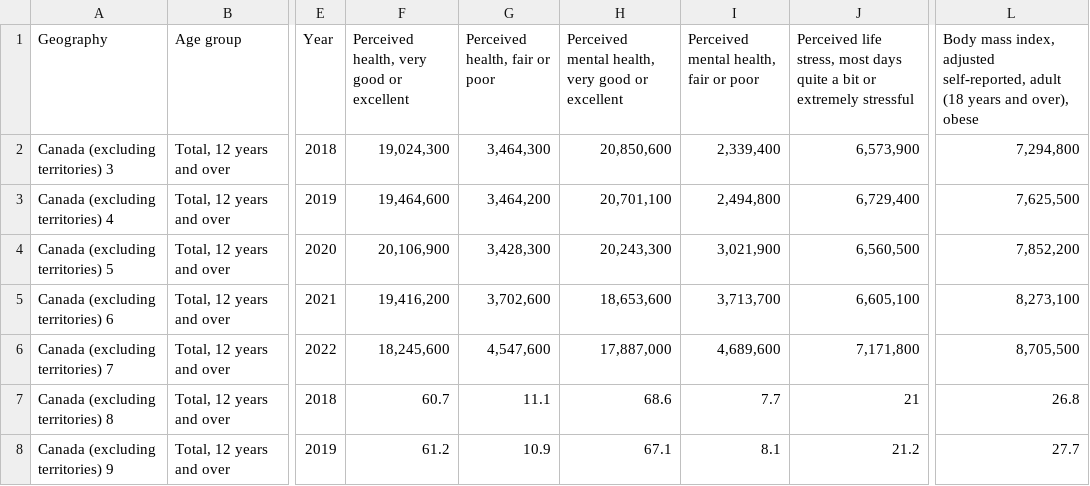
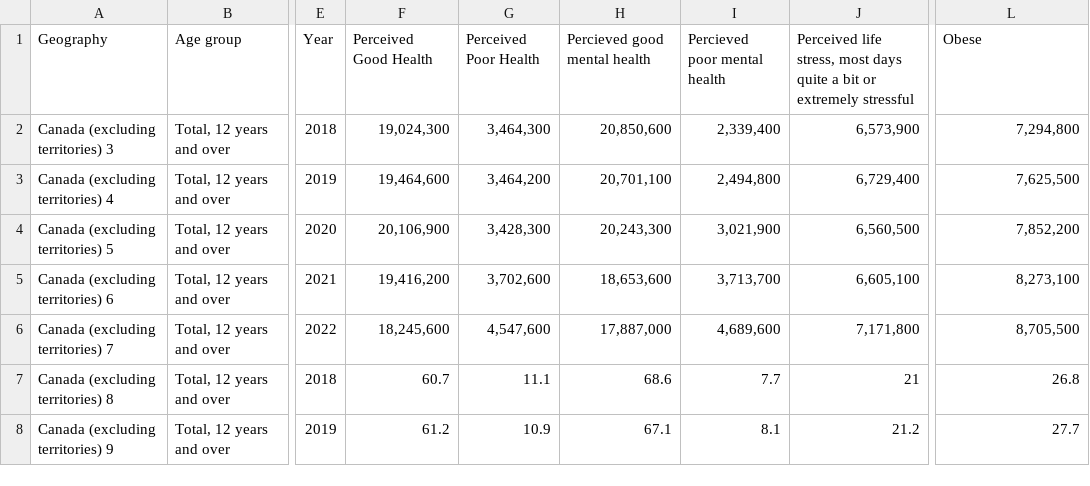
Before and after one commit to Adam-Tidball/Food_Insecurity_Visualization, a CSV file: data/Health_Characteristics.csv, drawn as a sheet; only a part is shown, gaps mark what is left out; the diff names each change by its address in the sheet, - before the commit and + after, or states it on an @@ line.

```diff
--- a/data/Health_Characteristics.csv
+++ b/data/Health_Characteristics.csv
-F1: Perceived health, very good or excellent
+F1: Perceived Good Health
-G1: Perceived health, fair or poor
+G1: Perceived Poor Health
-H1: Perceived mental health, very good or excellent
+H1: Percieved good mental health
-I1: Perceived mental health, fair or poor
+I1: Percieved poor mental health
-L1: Body mass index, adjusted self-reported, adult (18 years and over), obese
+L1: Obese
```
Also changed, not shown: 3 other files.
